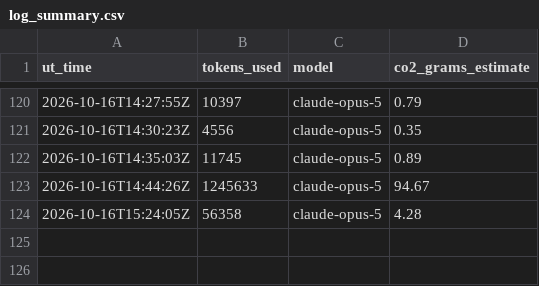
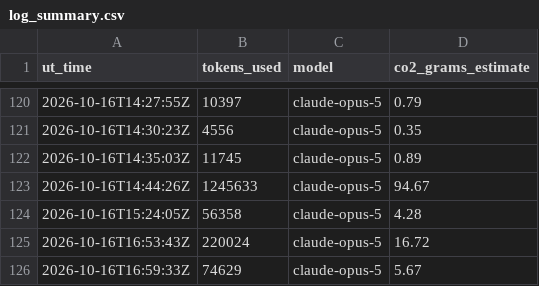
Before and after one commit to Sea-Meets-the-Stars/night-planner, a CSV file: Logs/log_summary.csv, drawn as a sheet; only a part is shown, gaps mark what is left out.

```diff
--- a/Logs/log_summary.csv
+++ b/Logs/log_summary.csv
@@ -124 +124,3 @@ ut_time,tokens_used,model,co2_grams_estimate
 2026-10-16T15:24:05Z,56358,claude-opus-5,4.28
+2026-10-16T16:53:43Z,220024,claude-opus-5,16.72
+2026-10-16T16:59:33Z,74629,claude-opus-5,5.67
```
Also changed, not shown: 6 other files.
